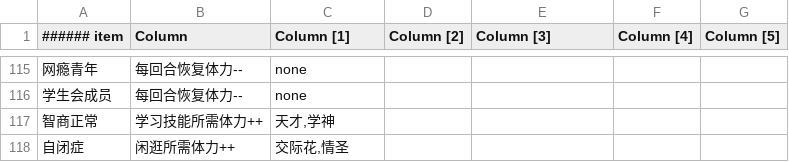
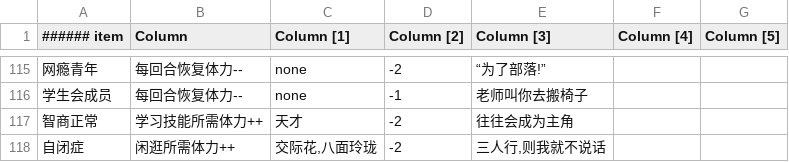
Before and after one commit to blackmiaool/kexie_game, a CSV file: data.csv, drawn as a sheet; only a part is shown, gaps mark what is left out; the diff covers the shown part only.

```diff
--- a/data.csv
+++ b/data.csv
@@ -115,4 +115,4 @@
-"网瘾青年","每回合恢复体力--","none",,,,
-"学生会成员","每回合恢复体力--","none",,,,
-"智商正常","学习技能所需体力++","天才,学神",,,,
-"自闭症","闲逛所需体力++","交际花,情圣",,,,
+"网瘾青年","每回合恢复体力--","none",-2,"“为了部落!”",,
+"学生会成员","每回合恢复体力--","none",-1,"老师叫你去搬椅子",,
+"智商正常","学习技能所需体力++","天才",-2,"往往会成为主角",,
+"自闭症","闲逛所需体力++","交际花,八面玲珑",-2,"三人行,则我就不说话",,
```
Also changed, not shown: 2 added rows, 2 removed rows and 32 edited cells elsewhere in this file, 19 other files.
